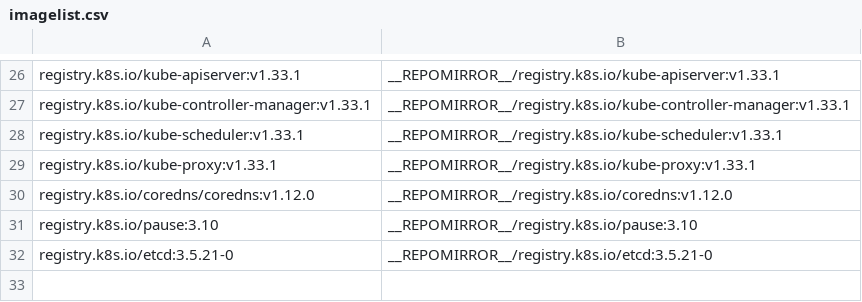
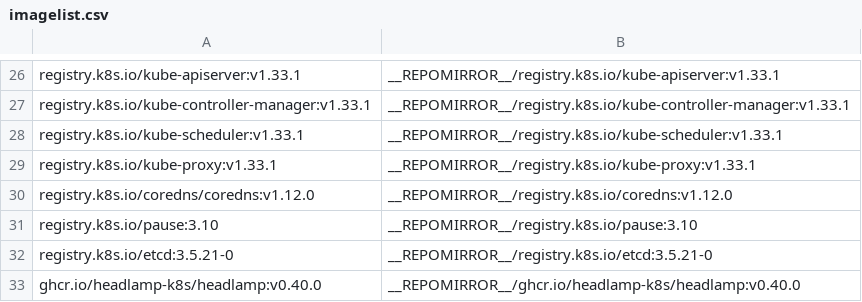
Before and after one commit to pflaeging/gubernat, a CSV file: imagelist.csv, drawn as a sheet; only a part is shown, gaps mark what is left out.

Commit message:
enable headlamp instead of deprecated kubernetes-dashboard

```diff
--- a/imagelist.csv
+++ b/imagelist.csv
@@ -32 +32,2 @@ registry.k8s.io/pause:3.10,__REPOMIRROR__/registry.k8s.io/pause:3.10
 registry.k8s.io/etcd:3.5.21-0,__REPOMIRROR__/registry.k8s.io/etcd:3.5.21-0
+ghcr.io/headlamp-k8s/headlamp:v0.40.0,__REPOMIRROR__/ghcr.io/headlamp-k8s/headlamp:v0.40.0
```
Also changed, not shown: 10 other files.
